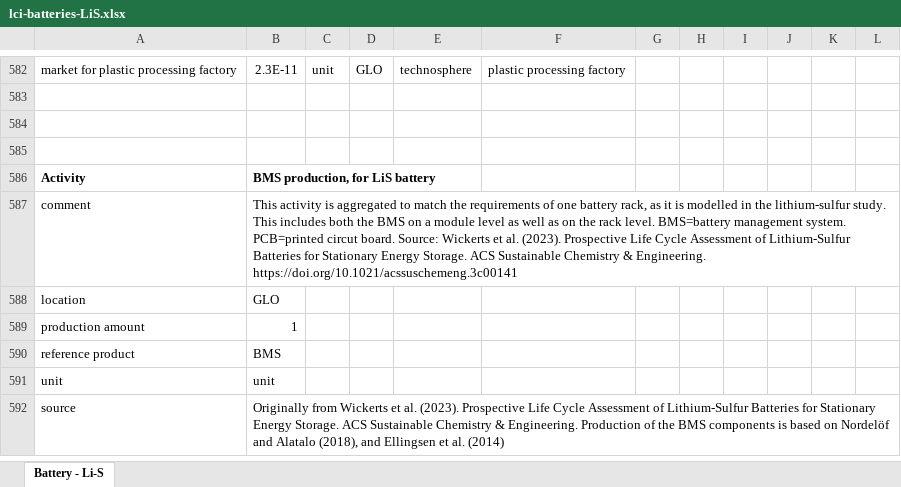
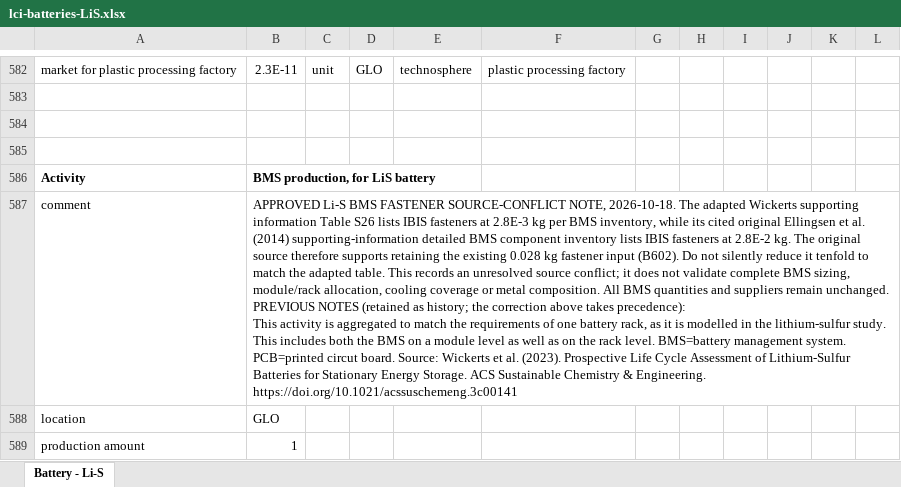
Before and after one commit to polca/premise, an Excel workbook: premise/data/additional_inventories/lci-batteries-LiS.xlsx, sheet Battery - Li-S, drawn as a sheet; only a part is shown, gaps mark what is left out; the shorter side is filled out with more unchanged rows; values as stored, in another font and other column widths than the file's, no borders; ↵ is a line break in a cell; the diff names each change by its address in the sheet, - before the commit and + after, or states it on an @@ line.

Commit message:
docs(inventory): record Li-S BMS fastener source conflict
Document the adapted Wickerts Table S26 value (2.8e-3 kg) versus the cited original Ellingsen (2014) detailed BMS value (2.8e-2 kg). Retain the existing 0.028 kg supported by the original inventory. No recipe changes or claim of resolved BMS sizing/coverage.

Scope: existing supplemental workbook inventories only. Approved as item 7 of ten on 2026-10-18.

Validation: exact edited-cell/ZIP-part scope, formula/cache round-trip and raw no-write ExcelImporter regression. Shared ecoinvent 3.8-3.12 checks are run after the batch; this does not constitute a full scenario rebuild.

```diff
--- a/premise/data/additional_inventories/lci-batteries-LiS.xlsx (sheet Battery - Li-S)
+++ b/premise/data/additional_inventories/lci-batteries-LiS.xlsx (sheet Battery - Li-S)
-B587: This activity…
+B587: APPROVED Li-S BMS FASTENER SOURCE-CONFLICT NOTE, 2026-10-18. The adapted Wickerts supporting information Table S26 lists IBIS fasteners at 2.8E-3 kg per BMS inventory, while its cited original Ellingsen et al. (2014) supporting-information detailed BMS component inventory lists IBIS fasteners at 2.8E-2 kg. The original source therefore supports retaining the existing 0.028 kg fastener input (B602). Do not silently reduce it tenfold to match the adapted table. This records an unresolved source conflict; it does not validate complete BMS sizing, module/rack allocation, cooling coverage or metal composition. All BMS quantities and suppliers remain unchanged. ↵ PREVIOUS NOTES (retained as history; the correction above takes precedence): ↵ This activity…
```
